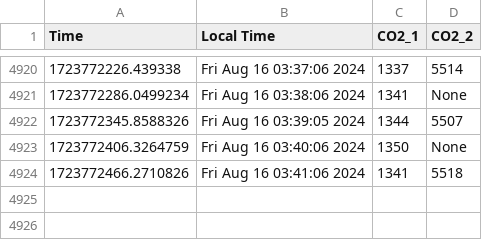
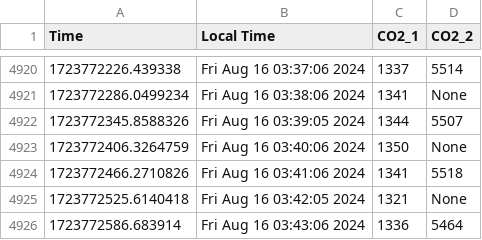
Before and after one commit to uwenji/BiolabSensors, a CSV file: data/co2_cleaned.csv, drawn as a sheet; only a part is shown, gaps mark what is left out; the diff names each change by its address in the sheet, - before the commit and + after, or states it on an @@ line.

```diff
--- a/data/co2_cleaned.csv
+++ b/data/co2_cleaned.csv
+row 4925: 1723772525.6140418 | Fri Aug 16 03:42:05 2024 | 1321 | None
+row 4926: 1723772586.683914 | Fri Aug 16 03:43:06 2024 | 1336 | 5464
```
Also changed, not shown: data/co2.csv.
